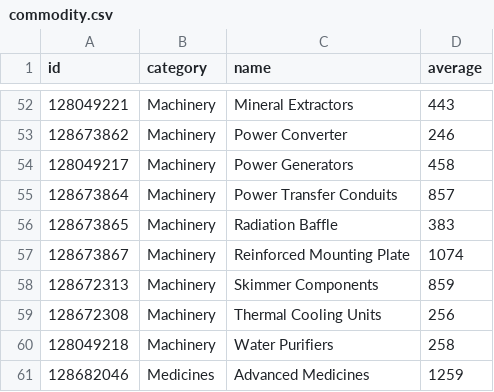
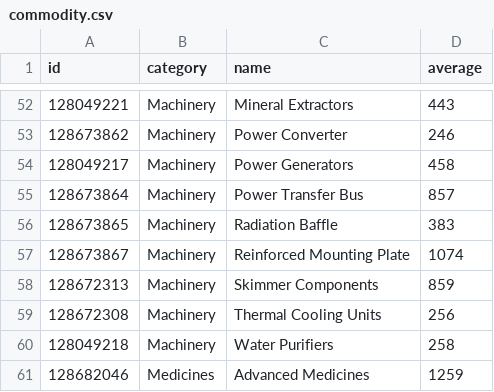
Before and after one commit to EDCD/FDevIDs, a CSV file: commodity.csv, drawn as a sheet; only a part is shown, gaps mark what is left out.

Commit message:
Correction for "Power Transfer Bus" commodity

```diff
--- a/commodity.csv
+++ b/commodity.csv
@@ -54,3 +54,3 @@ id,category,name,average
 128049217,Machinery,Power Generators,458
-128673864,Machinery,Power Transfer Conduits,857
+128673864,Machinery,Power Transfer Bus,857
 128673865,Machinery,Radiation Baffle,383
```
